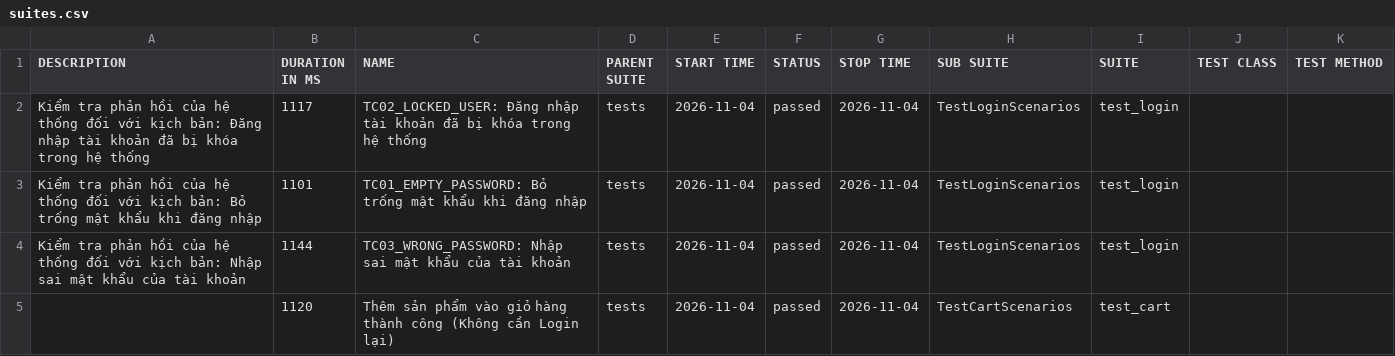
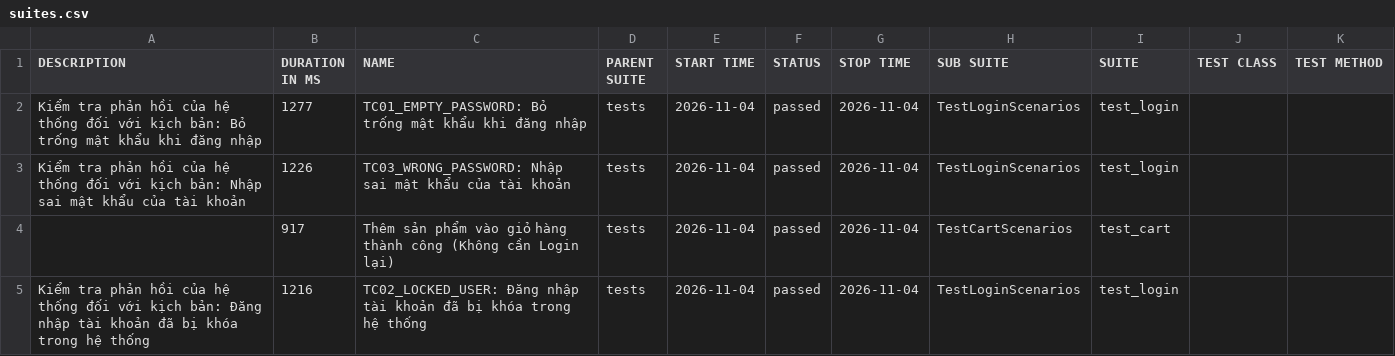
Before and after one commit to QuangHao2511/Project-Automation-Test, a CSV file: data/suites.csv, drawn as a sheet.

```diff
--- a/data/suites.csv
+++ b/data/suites.csv
@@ -1,5 +1,5 @@
 "DESCRIPTION","DURATION IN MS","NAME","PARENT SUITE","START TIME","STATUS","STOP TIME","SUB SUITE","SUITE","TEST CLASS","TEST METHOD"
-"Kiểm tra phản hồi của hệ thống đối với kịch bản: Đăng nhập tài khoản đã bị khóa trong hệ thống","1117","TC02_LOCKED_USER: Đăng nhập tài khoản đã bị khóa trong hệ thống","tests","2026-11-04","passed","2026-11-04","TestLoginScenarios","test_login","",""
-"Kiểm tra phản hồi của hệ thống đối với kịch bản: Bỏ trống mật khẩu khi đăng nhập","1101","TC01_EMPTY_PASSWORD: Bỏ trống mật khẩu khi đăng nhập","tests","2026-11-04","passed","2026-11-04","TestLoginScenarios","test_login","",""
-"Kiểm tra phản hồi của hệ thống đối với kịch bản: Nhập sai mật khẩu của tài khoản","1144","TC03_WRONG_PASSWORD: Nhập sai mật khẩu của tài khoản","tests","2026-11-04","passed","2026-11-04","TestLoginScenarios","test_login","",""
-"","1120","Thêm sản phẩm vào giỏ hàng thành công (Không cần Login lại)","tests","2026-11-04","passed","2026-11-04","TestCartScenarios","test_cart","",""
+"Kiểm tra phản hồi của hệ thống đối với kịch bản: Bỏ trống mật khẩu khi đăng nhập","1277","TC01_EMPTY_PASSWORD: Bỏ trống mật khẩu khi đăng nhập","tests","2026-11-04","passed","2026-11-04","TestLoginScenarios","test_login","",""
+"Kiểm tra phản hồi của hệ thống đối với kịch bản: Nhập sai mật khẩu của tài khoản","1226","TC03_WRONG_PASSWORD: Nhập sai mật khẩu của tài khoản","tests","2026-11-04","passed","2026-11-04","TestLoginScenarios","test_login","",""
+"","917","Thêm sản phẩm vào giỏ hàng thành công (Không cần Login lại)","tests","2026-11-04","passed","2026-11-04","TestCartScenarios","test_cart","",""
+"Kiểm tra phản hồi của hệ thống đối với kịch bản: Đăng nhập tài khoản đã bị khóa trong hệ thống","1216","TC02_LOCKED_USER: Đăng nhập tài khoản đã bị khóa trong hệ thống","tests","2026-11-04","passed","2026-11-04","TestLoginScenarios","test_login","",""
```
Also changed, not shown: 22 other files.
